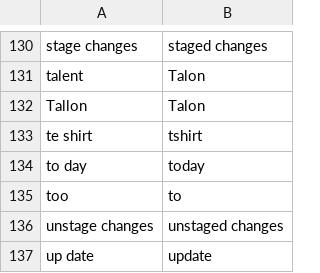
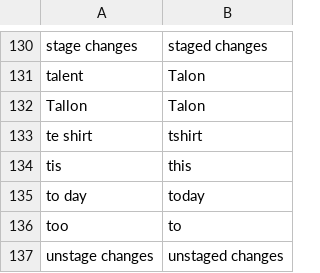
Before and after one commit to AndreasArvidsson/andreas-talon, a CSV file: core/vocabulary/words_to_replace_en.csv, drawn as a sheet; only a part is shown, gaps mark what is left out; the shorter side is filled out with more unchanged rows; the diff names each change by its address in the sheet, - before the commit and + after, or states it on an @@ line.

Commit message:
Update words to replace

```diff
--- a/core/vocabulary/words_to_replace_en.csv
+++ b/core/vocabulary/words_to_replace_en.csv
+row 134: tis | this
```
